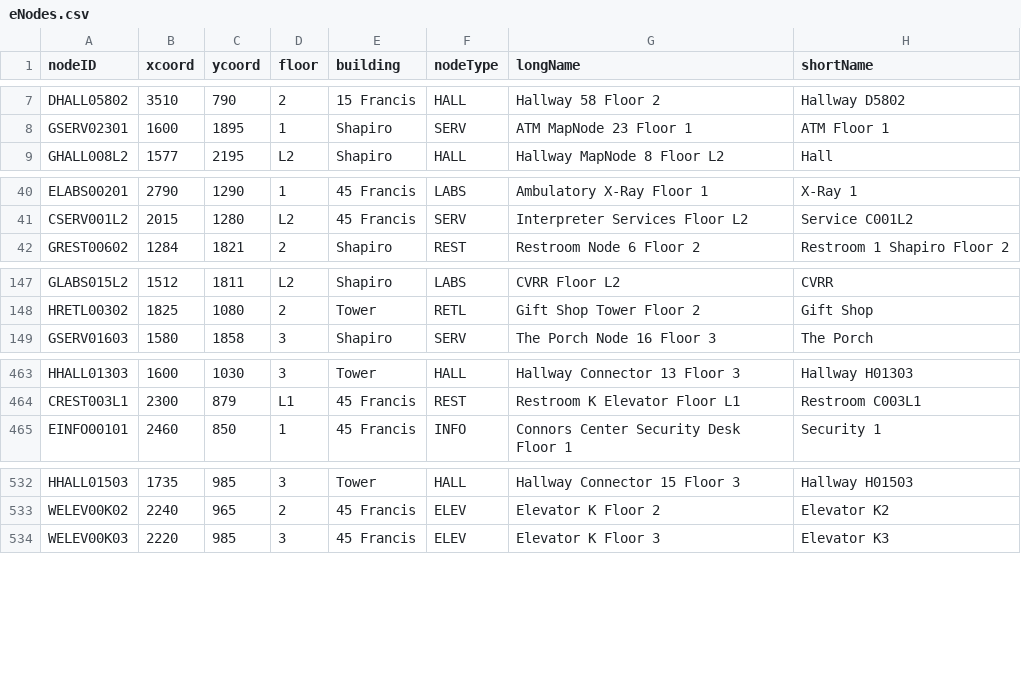
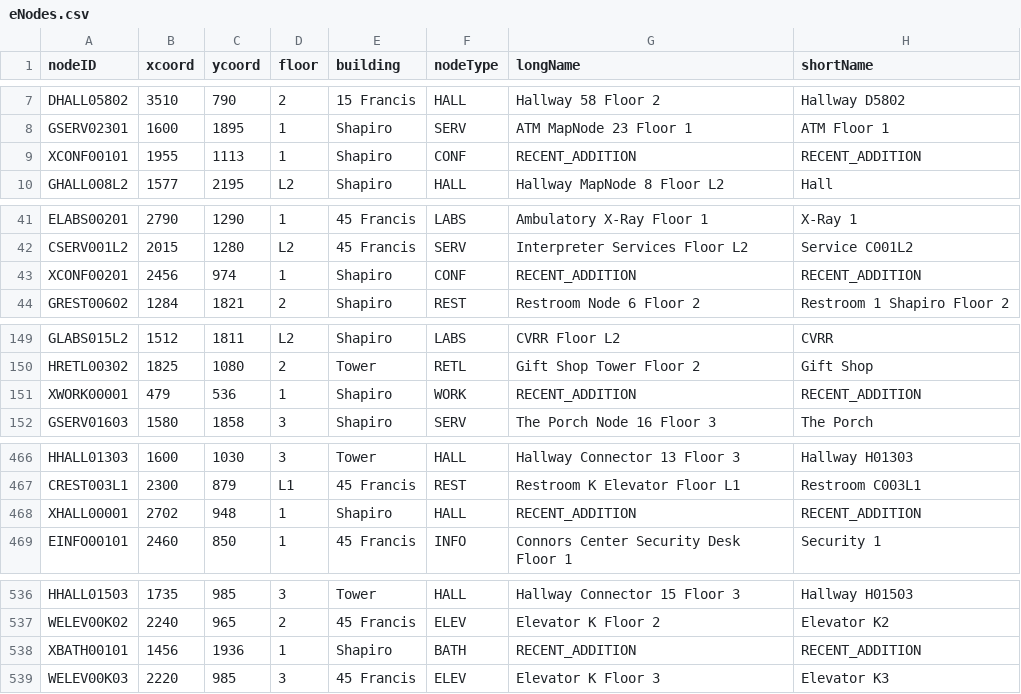
Before and after one commit to theoko/hospital-guide, a CSV file: eNodes.csv, drawn as a sheet; only a part is shown, gaps mark what is left out; the diff covers the shown part only; the diff names each change by its address in the sheet, - before the commit and + after, or states it on an @@ line.

Commit message:
admin first floor has picture so that i can add nodes to the coordinates

```diff
--- a/eNodes.csv
+++ b/eNodes.csv
+row 9: XCONF00101 | 1955 | 1113 | 1 | Shapiro | CONF | RECENT_ADDITION | RECENT_ADDITION
+row 43: XCONF00201 | 2456 | 974 | 1 | Shapiro | CONF | RECENT_ADDITION | RECENT_ADDITION
+row 151: XWORK00001 | 479 | 536 | 1 | Shapiro | WORK | RECENT_ADDITION | RECENT_ADDITION
+row 468: XHALL00001 | 2702 | 948 | 1 | Shapiro | HALL | RECENT_ADDITION | RECENT_ADDITION
+row 538: XBATH00101 | 1456 | 1936 | 1 | Shapiro | BATH | RECENT_ADDITION | RECENT_ADDITION
```
Also changed, not shown: 1 added row and 2 edited cells elsewhere in this file, eEdges.csv, 8 other files.
